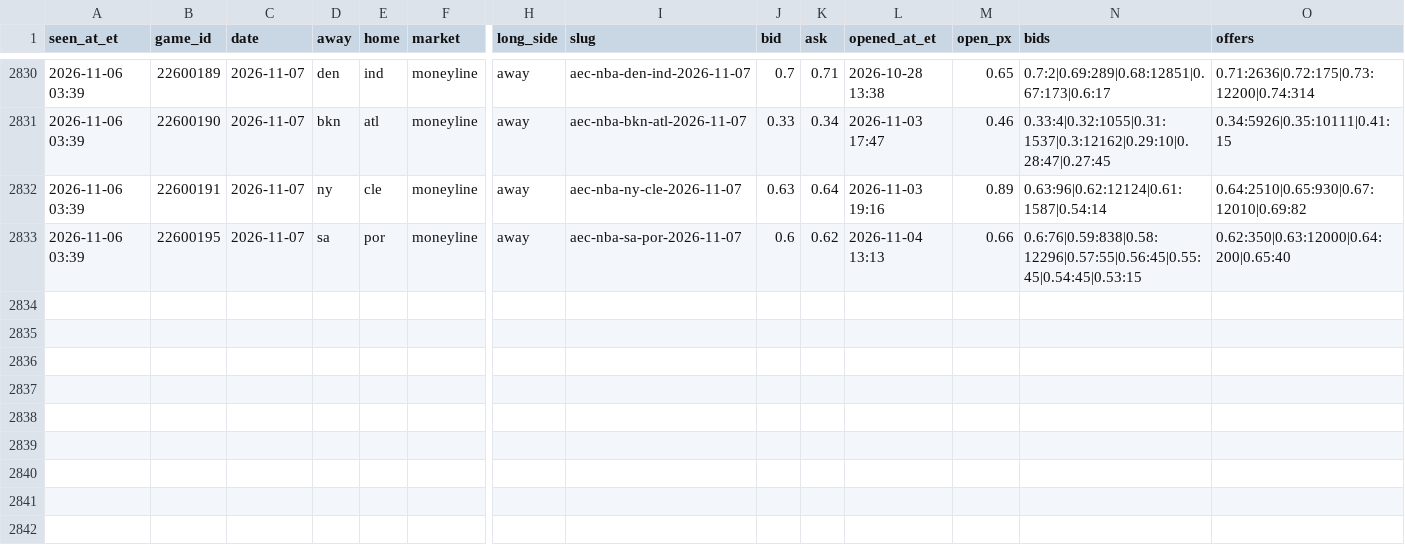
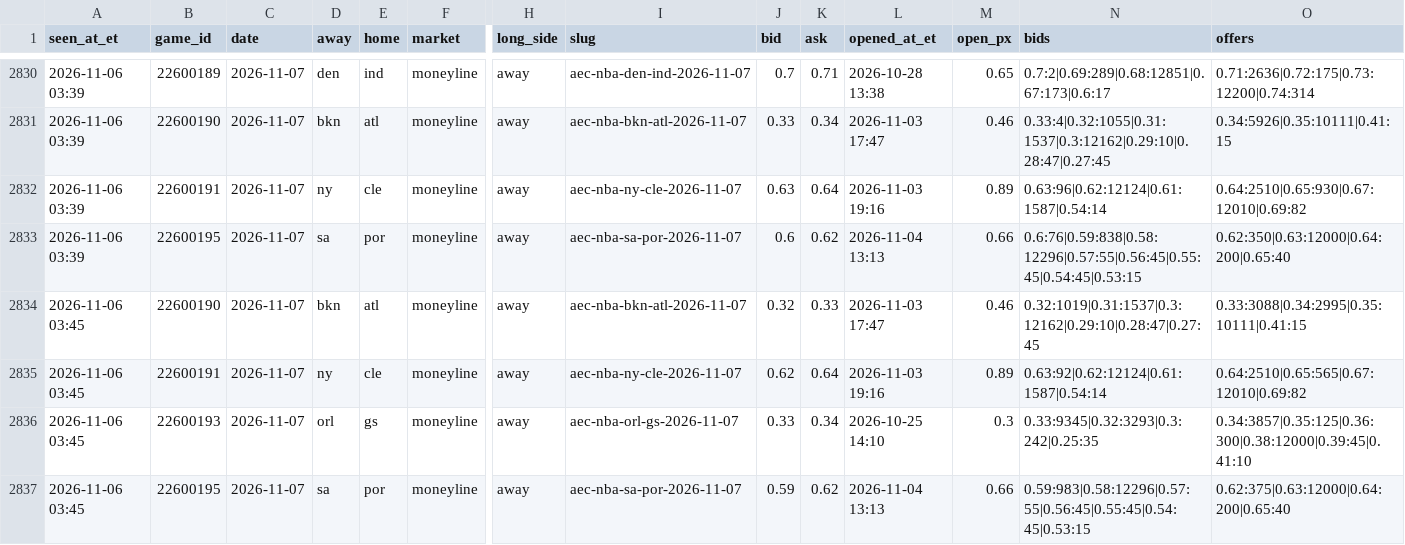
Before and after one commit to JeffreyD24/nba-mixed-model, a CSV file: research/polymarket/book_2026-11-07.csv, drawn as a sheet; only a part is shown, gaps mark what is left out; rows hold the shown columns only; the diff names each change by its address in the sheet, - before the commit and + after, or states it on an @@ line.

```diff
--- a/research/polymarket/book_2026-11-07.csv
+++ b/research/polymarket/book_2026-11-07.csv
+row 2834: 2026-11-06 03:45 | 22600190 | 2026-11-07 | bkn | atl | moneyline | away | aec-nba-bkn-atl-2026-11-07 | 0.32 | 0.33 | 2026-11-03 17:47 | 0.46 | 0.32:1019|0.31:1537|0.3:12162|0.29:10|0.28:47|0.27:45 | 0.33:3088|0.34:2995|0.35:10111|0.41:15
+row 2835: 2026-11-06 03:45 | 22600191 | 2026-11-07 | ny | cle | moneyline | away | aec-nba-ny-cle-2026-11-07 | 0.62 | 0.64 | 2026-11-03 19:16 | 0.89 | 0.63:92|0.62:12124|0.61:1587|0.54:14 | 0.64:2510|0.65:565|0.67:12010|0.69:82
+row 2836: 2026-11-06 03:45 | 22600193 | 2026-11-07 | orl | gs | moneyline | away | aec-nba-orl-gs-2026-11-07 | 0.33 | 0.34 | 2026-10-25 14:10 | 0.3 | 0.33:9345|0.32:3293|0.3:242|0.25:35 | 0.34:3857|0.35:125|0.36:300|0.38:12000|0.39:45|0.41:10
+row 2837: 2026-11-06 03:45 | 22600195 | 2026-11-07 | sa | por | moneyline | away | aec-nba-sa-por-2026-11-07 | 0.59 | 0.62 | 2026-11-04 13:13 | 0.66 | 0.59:983|0.58:12296|0.57:55|0.56:45|0.55:45|0.54:45|0.53:15 | 0.62:375|0.63:12000|0.64:200|0.65:40
```
Also changed, not shown: research/model/2026-11-06.csv, research/periods/2026-11-06.csv, 26 other files.
